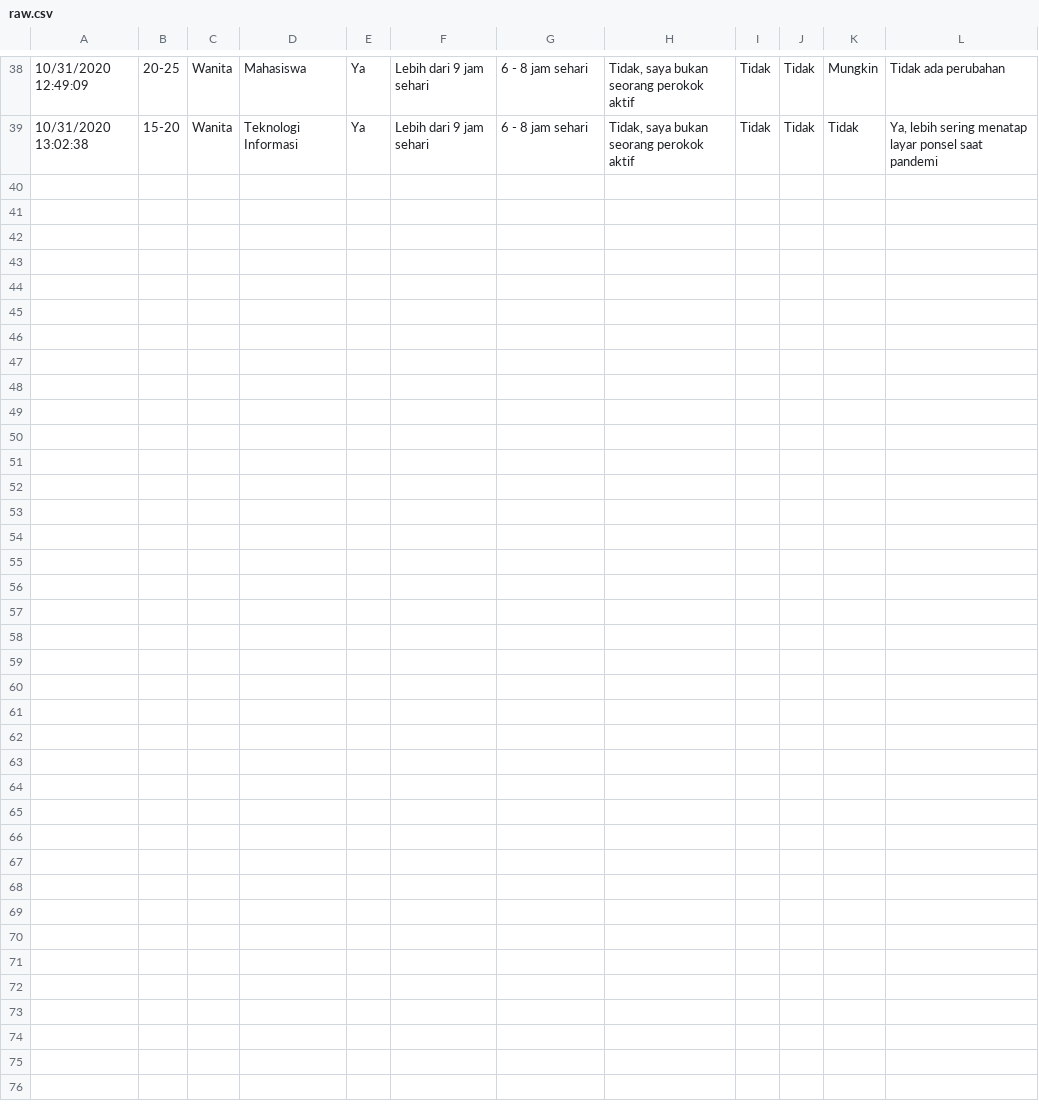
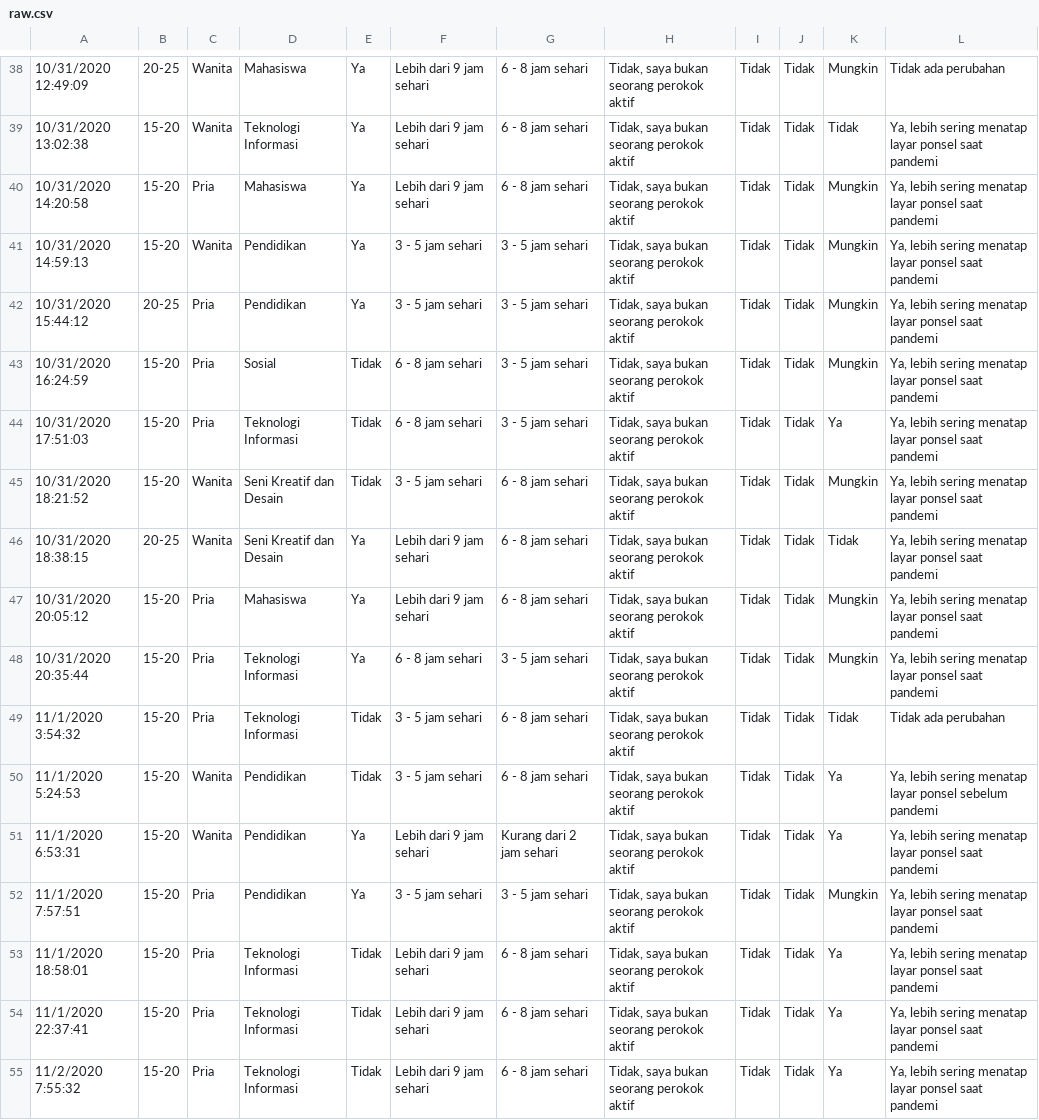
Before and after one commit to rendyananta/sleep-time-analysis, a CSV file: dataset/raw.csv, drawn as a sheet; only a part is shown, gaps mark what is left out; the diff names each change by its address in the sheet, - before the commit and + after, or states it on an @@ line.

Commit message:
update dataset

```diff
--- a/dataset/raw.csv
+++ b/dataset/raw.csv
+row 40: 10/31/2020 14:20:58 | 15-20 | Pria | Mahasiswa | Ya | Lebih dari 9 jam sehari | 6 - 8 jam sehari | Tidak, saya bukan seorang perokok aktif | Tidak | Tidak | Mungkin | Ya, lebih sering menatap layar ponsel saat pandemi
+row 41: 10/31/2020 14:59:13 | 15-20 | Wanita | Pendidikan | Ya | 3 - 5 jam sehari | 3 - 5 jam sehari | Tidak, saya bukan seorang perokok aktif | Tidak | Tidak | Mungkin | Ya, lebih sering menatap layar ponsel saat pandemi
+row 42: 10/31/2020 15:44:12 | 20-25 | Pria | Pendidikan | Ya | 3 - 5 jam sehari | 3 - 5 jam sehari | Tidak, saya bukan seorang perokok aktif | Tidak | Tidak | Mungkin | Ya, lebih sering menatap layar ponsel saat pandemi
+row 43: 10/31/2020 16:24:59 | 15-20 | Pria | Sosial | Tidak | 6 - 8 jam sehari | 3 - 5 jam sehari | Tidak, saya bukan seorang perokok aktif | Tidak | Tidak | Mungkin | Ya, lebih sering menatap layar ponsel saat pandemi
+row 44: 10/31/2020 17:51:03 | 15-20 | Pria | Teknologi Informasi | Tidak | 6 - 8 jam sehari | 3 - 5 jam sehari | Tidak, saya bukan seorang perokok aktif | Tidak | Tidak | Ya | Ya, lebih sering menatap layar ponsel saat pandemi
+row 45: 10/31/2020 18:21:52 | 15-20 | Wanita | Seni Kreatif dan Desain | Tidak | 3 - 5 jam sehari | 6 - 8 jam sehari | Tidak, saya bukan seorang perokok aktif | Tidak | Tidak | Mungkin | Ya, lebih sering menatap layar ponsel saat pandemi
+row 46: 10/31/2020 18:38:15 | 20-25 | Wanita | Seni Kreatif dan Desain | Ya | Lebih dari 9 jam sehari | 6 - 8 jam sehari | Tidak, saya bukan seorang perokok aktif | Tidak | Tidak | Tidak | Ya, lebih sering menatap layar ponsel saat pandemi
+row 47: 10/31/2020 20:05:12 | 15-20 | Pria | Mahasiswa | Ya | Lebih dari 9 jam sehari | 6 - 8 jam sehari | Tidak, saya bukan seorang perokok aktif | Tidak | Tidak | Mungkin | Ya, lebih sering menatap layar ponsel saat pandemi
+row 48: 10/31/2020 20:35:44 | 15-20 | Pria | Teknologi Informasi | Ya | 6 - 8 jam sehari | 3 - 5 jam sehari | Tidak, saya bukan seorang perokok aktif | Tidak | Tidak | Mungkin | Ya, lebih sering menatap layar ponsel saat pandemi
+row 49: 11/1/2020 3:54:32 | 15-20 | Pria | Teknologi Informasi | Tidak | 3 - 5 jam sehari | 6 - 8 jam sehari | Tidak, saya bukan seorang perokok aktif | Tidak | Tidak | Tidak | Tidak ada perubahan
+row 50: 11/1/2020 5:24:53 | 15-20 | Wanita | Pendidikan | Tidak | 3 - 5 jam sehari | 6 - 8 jam sehari | Tidak, saya bukan seorang perokok aktif | Tidak | Tidak | Ya | Ya, lebih sering menatap layar ponsel sebelum pandemi
+row 51: 11/1/2020 6:53:31 | 15-20 | Wanita | Pendidikan | Ya | Lebih dari 9 jam sehari | Kurang dari 2 jam sehari | Tidak, saya bukan seorang perokok aktif | Tidak | Tidak | Ya | Ya, lebih sering menatap layar ponsel saat pandemi
+row 52: 11/1/2020 7:57:51 | 15-20 | Pria | Pendidikan | Ya | 3 - 5 jam sehari | 3 - 5 jam sehari | Tidak, saya bukan seorang perokok aktif | Tidak | Tidak | Mungkin | Ya, lebih sering menatap layar ponsel saat pandemi
+row 53: 11/1/2020 18:58:01 | 15-20 | Pria | Teknologi Informasi | Tidak | Lebih dari 9 jam sehari | 6 - 8 jam sehari | Tidak, saya bukan seorang perokok aktif | Tidak | Tidak | Ya | Ya, lebih sering menatap layar ponsel saat pandemi
+row 54: 11/1/2020 22:37:41 | 15-20 | Pria | Teknologi Informasi | Tidak | Lebih dari 9 jam sehari | 6 - 8 jam sehari | Tidak, saya bukan seorang perokok aktif | Tidak | Tidak | Ya | Ya, lebih sering menatap layar ponsel saat pandemi
+row 55: 11/2/2020 7:55:32 | 15-20 | Pria | Teknologi Informasi | Tidak | Lebih dari 9 jam sehari | 6 - 8 jam sehari | Tidak, saya bukan seorang perokok aktif | Tidak | Tidak | Ya | Ya, lebih sering menatap layar ponsel saat pandemi
```
Also changed, not shown: dataset/adjusted.csv, dataset/encoded.csv.
